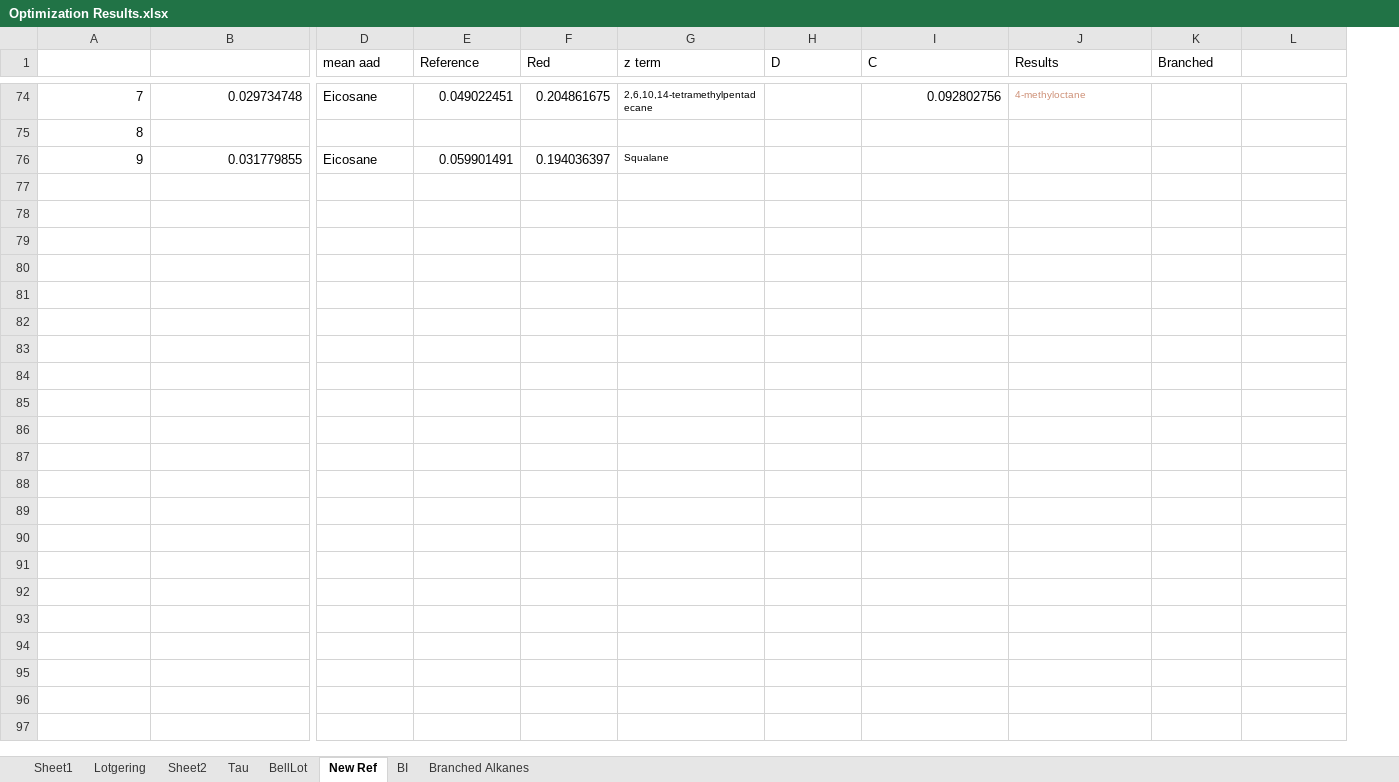
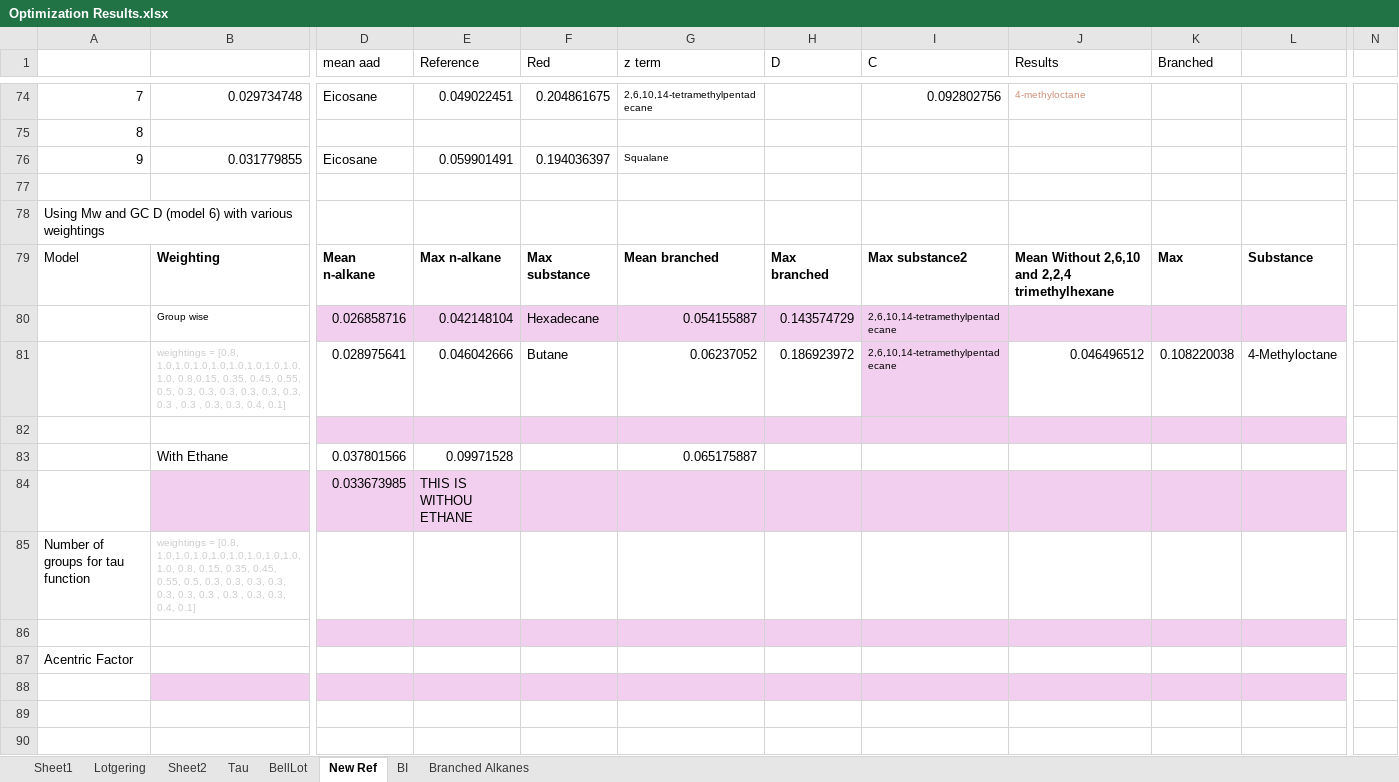
Before and after one commit to erichuang384/4YR, an Excel workbook: Optimization Results/Optimization Results.xlsx, sheet New Ref, drawn as a sheet; only a part is shown, gaps mark what is left out; values as stored, in another font and other column widths than the file's, no borders; table styles not drawn; rows hold the shown columns only; the diff covers the shown part only; the diff names each change by its address in the sheet, - before the commit and + after, or states it on an @@ line.

```diff
--- a/Optimization Results/Optimization Results.xlsx (sheet New Ref)
+++ b/Optimization Results/Optimization Results.xlsx (sheet New Ref)
+column N, empty
+row 77: (empty)
+row 78: Using Mw and GC D (model 6) with various weightings
+row 79: Model | Weighting | Mean n-alkane | Max n-alkane | Max substance | Mean branched | Max branched | Max substance2 | Mean Without 2,6,10 and 2,2,4 trimethylhexane | Max | Substance
+row 80:  | Group wise | 0.026858716 | 0.042148104 | Hexadecane | 0.054155887 | 0.143574729 | 2,6,10,14-tetramethylpentadecane
+row 81:  | weightings = [0.8, 1.0,1.0,1.0,1.0,1.0,1.0,1.0,1.0,1.0, 0.8,0.15, 0.35, 0.45, 0.55, 0.5, 0.3, 0.3, 0.3, 0.3, 0.3, 0.3, 0.3 , 0.3 , 0.3, 0.3, 0.4, 0.1] | 0.028975641 | 0.046042666 | Butane | 0.06237052 | 0.186923972 | 2,6,10,14-tetramethylpentadecane | 0.046496512 | 0.108220038 | 4-Methyloctane
+row 82: (empty)
+row 83:  | With Ethane | 0.037801566 | 0.09971528 |  | 0.065175887
+row 84:  |  | 0.033673985 | THIS IS WITHOU ETHANE
+row 85: Number of groups for tau function | weightings = [0.8, 1.0,1.0,1.0,1.0,1.0,1.0,1.0,1.0,1.0, 0.8, 0.15, 0.35, 0.45, 0.55, 0.5, 0.3, 0.3, 0.3, 0.3, 0.3, 0.3, 0.3 , 0.3 , 0.3, 0.3, 0.4, 0.1]
+row 86: (empty)
+row 87: Acentric Factor
+row 88: (empty)
+row 89: (empty)
+row 90: (empty)
```
Also changed, not shown: 13 added rows and 2 edited cells elsewhere in this sheet, sheet BI, 35 other files.
